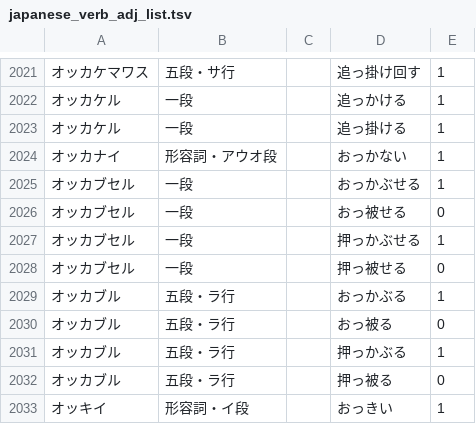
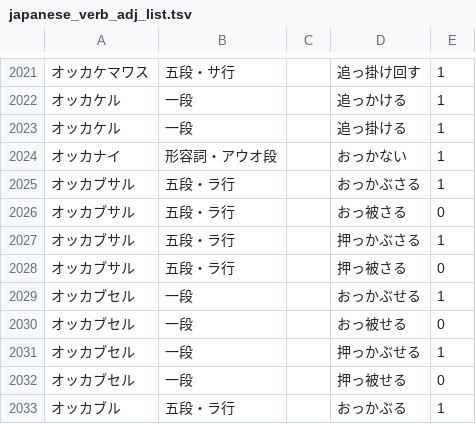
Before and after one commit to hiroshi-manabe/japanese_verb_adj_list, a TSV file: japanese_verb_adj_list.tsv, drawn as a sheet; only a part is shown, gaps mark what is left out; the shorter side is filled out with more unchanged rows.

Commit message:
okkabusaru.

```diff
--- a/japanese_verb_adj_list.tsv
+++ b/japanese_verb_adj_list.tsv
@@ -2024,2 +2024,6 @@
 オッカナイ	形容詞・アウオ段		おっかない	1
+オッカブサル	五段・ラ行		おっかぶさる	1
+オッカブサル	五段・ラ行		おっ被さる	0
+オッカブサル	五段・ラ行		押っかぶさる	1
+オッカブサル	五段・ラ行		押っ被さる	0
 オッカブセル	一段		おっかぶせる	1
```
